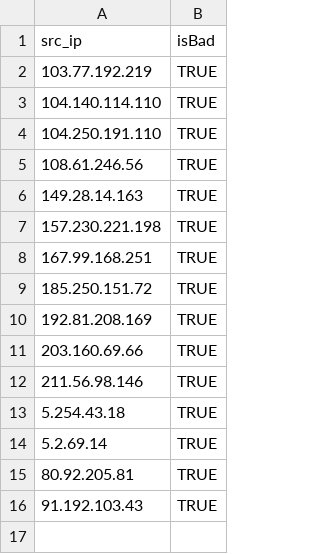
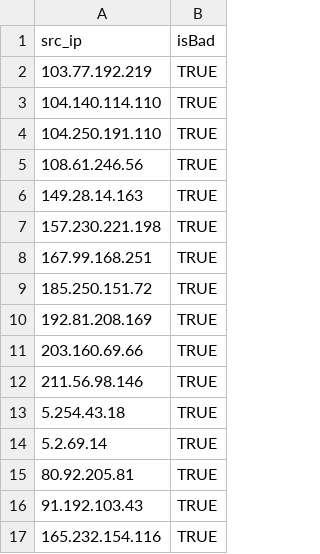
Before and after one commit to stressboi/hafnium-exchange-splunk-csvs, a CSV file: cve-2021-26855-ip.csv, drawn as a sheet.

```diff
--- a/cve-2021-26855-ip.csv
+++ b/cve-2021-26855-ip.csv
@@ -16 +16,2 @@ src_ip,isBad
 91.192.103.43,TRUE
+165.232.154.116,TRUE
```
Also changed, not shown: EnterpriseSecurity/es-cve-2021-26855-ipv4.csv, EnterpriseSecurity/es-cve-2021-26855-webshells.csv, 2 other files.
